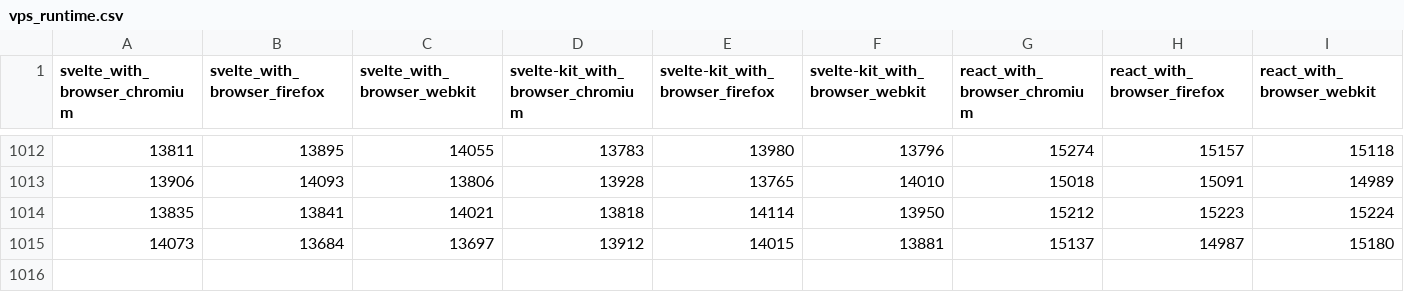
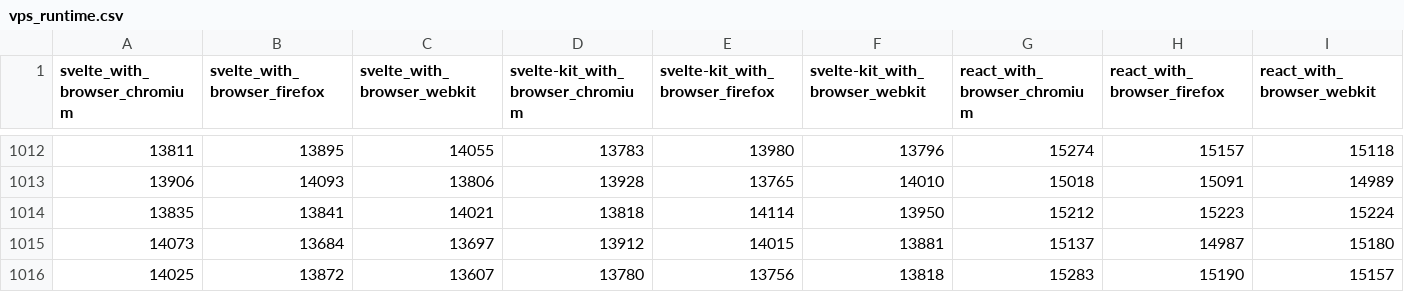
Before and after one commit to Pierstoval/benchmarks-react-svelte-vue, a CSV file: output/vps_runtime.csv, drawn as a sheet; only a part is shown, gaps mark what is left out; rows hold the shown columns only; the diff names each change by its address in the sheet, - before the commit and + after, or states it on an @@ line.

Commit message:
Add more vps data

```diff
--- a/output/vps_runtime.csv
+++ b/output/vps_runtime.csv
+row 1016: 14025 | 13872 | 13607 | 13780 | 13756 | 13818 | 15283 | 15190 | 15157
```
Also changed, not shown: output/vps.csv, 2 other files.
